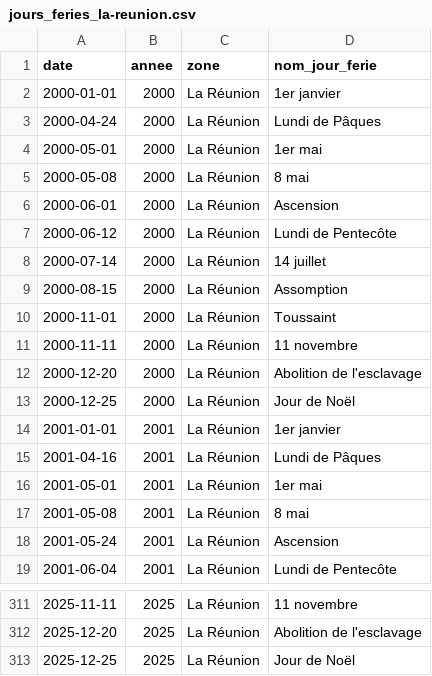
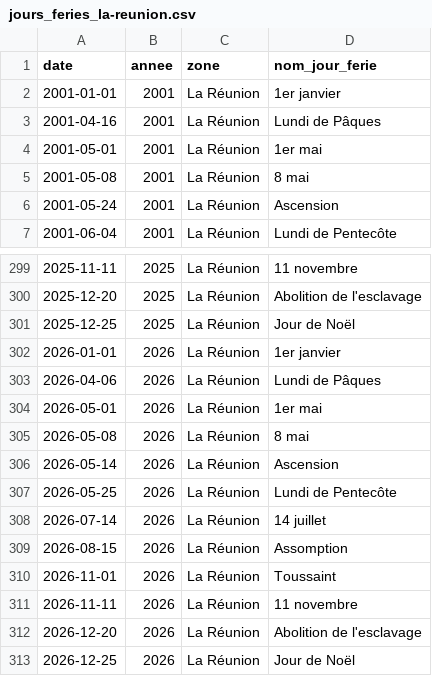
Before and after one commit to etalab/jours-feries-france-data, a CSV file: csv/jours_feries_la-reunion.csv, drawn as a sheet; only a part is shown, gaps mark what is left out; removed rows and columns are numbered as before the commit, all else as after; the diff covers the shown part only; the diff names each change by its address in the sheet, - before the commit and + after, or states it on an @@ line.

```diff
--- a/csv/jours_feries_la-reunion.csv
+++ b/csv/jours_feries_la-reunion.csv
-row 2: 2000-01-01 | 2000 | La Réunion | 1er janvier
-row 3: 2000-04-24 | 2000 | La Réunion | Lundi de Pâques
-row 4: 2000-05-01 | 2000 | La Réunion | 1er mai
-row 5: 2000-05-08 | 2000 | La Réunion | 8 mai
-row 6: 2000-06-01 | 2000 | La Réunion | Ascension
-row 7: 2000-06-12 | 2000 | La Réunion | Lundi de Pentecôte
-row 8: 2000-07-14 | 2000 | La Réunion | 14 juillet
-row 9: 2000-08-15 | 2000 | La Réunion | Assomption
-row 10: 2000-11-01 | 2000 | La Réunion | Toussaint
-row 11: 2000-11-11 | 2000 | La Réunion | 11 novembre
-row 12: 2000-12-20 | 2000 | La Réunion | Abolition de l'esclavage
-row 13: 2000-12-25 | 2000 | La Réunion | Jour de Noël
+row 302: 2026-01-01 | 2026 | La Réunion | 1er janvier
+row 303: 2026-04-06 | 2026 | La Réunion | Lundi de Pâques
+row 304: 2026-05-01 | 2026 | La Réunion | 1er mai
+row 305: 2026-05-08 | 2026 | La Réunion | 8 mai
+row 306: 2026-05-14 | 2026 | La Réunion | Ascension
+row 307: 2026-05-25 | 2026 | La Réunion | Lundi de Pentecôte
+row 308: 2026-07-14 | 2026 | La Réunion | 14 juillet
+row 309: 2026-08-15 | 2026 | La Réunion | Assomption
+row 310: 2026-11-01 | 2026 | La Réunion | Toussaint
+row 311: 2026-11-11 | 2026 | La Réunion | 11 novembre
+row 312: 2026-12-20 | 2026 | La Réunion | Abolition de l'esclavage
+row 313: 2026-12-25 | 2026 | La Réunion | Jour de Noël
```
Also changed, not shown: 1 moved row elsewhere in this file, csv/jours_feries.csv, csv/jours_feries_alsace-moselle.csv, 50 other files.
